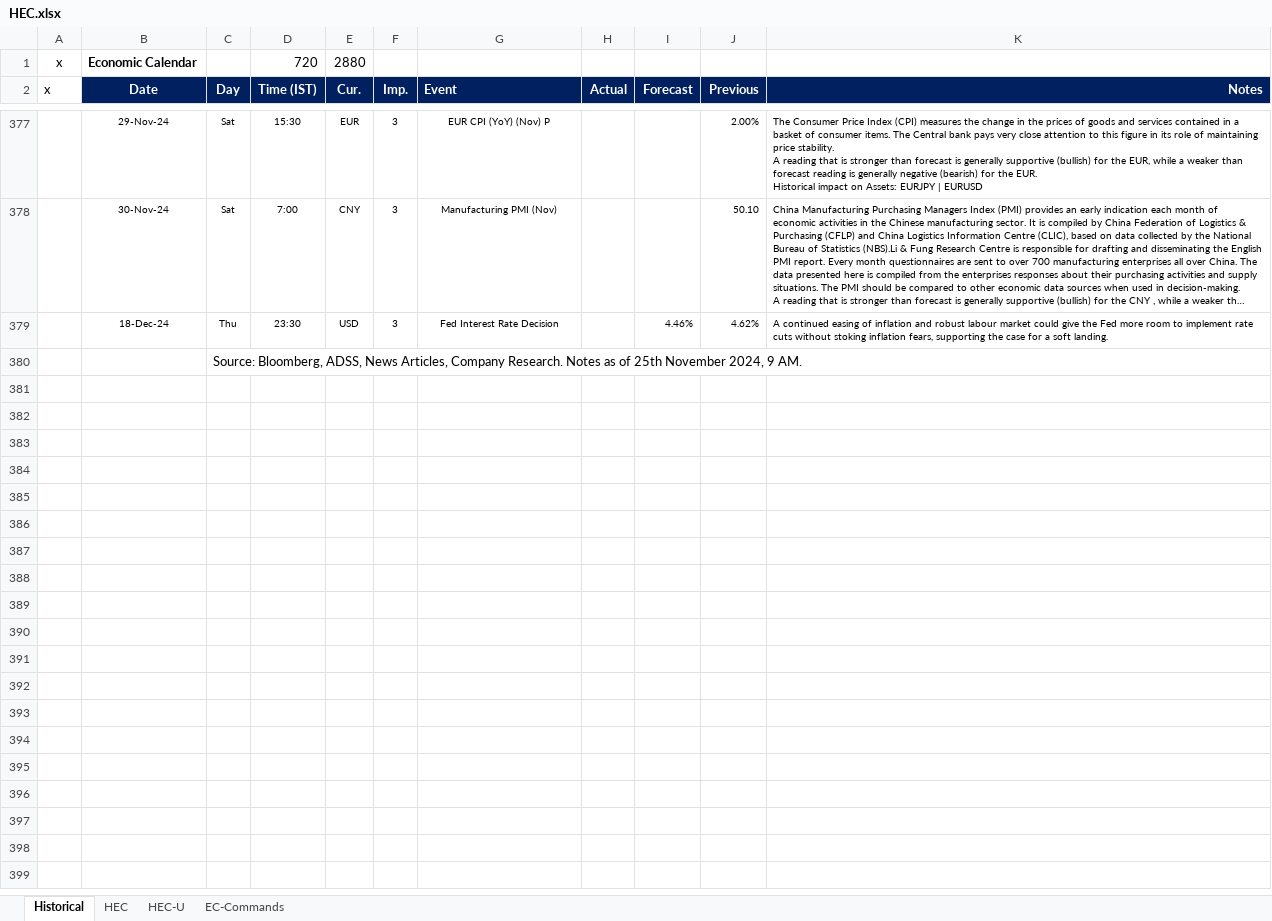
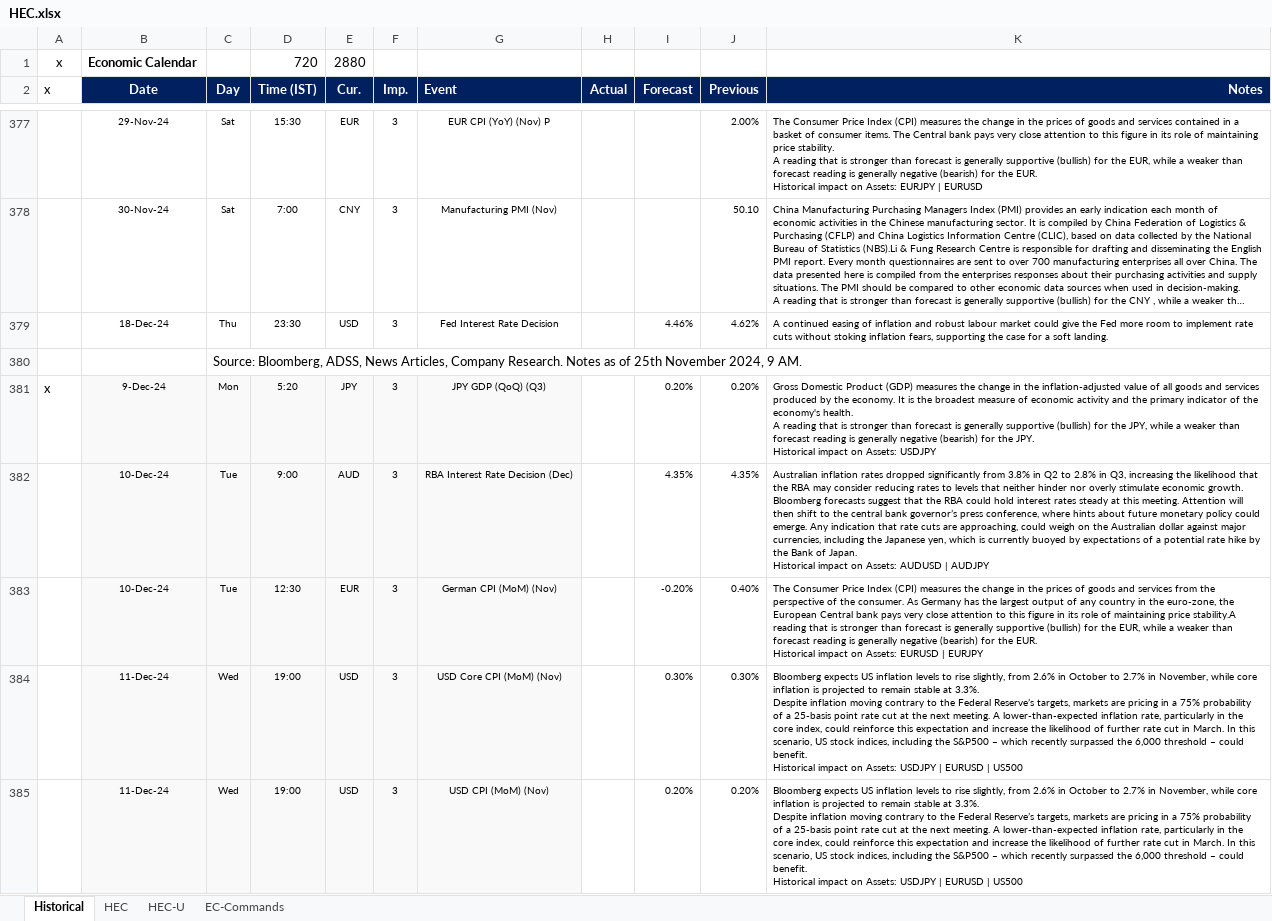
Before and after one commit to pawan-pro/qti-20241210, an Excel workbook: public/Resources/HEC.xlsx, sheet Historical, drawn as a sheet; only a part is shown, gaps mark what is left out; long unchanged cells end in …; values as stored, in another font and other column widths than the file's, no borders; ↵ is a line break in a cell; the diff covers the shown part only; the diff names each change by its address in the sheet, - before the commit and + after, or states it on an @@ line.

```diff
--- a/public/Resources/HEC.xlsx (sheet Historical)
+++ b/public/Resources/HEC.xlsx (sheet Historical)
+row 381: x | 9-Dec-24 | Mon | 5:20 | JPY | 3 | JPY GDP (QoQ) (Q3) |  | 0.20% | 0.20% | Gross Domestic Product (GDP) measures the change in the inflation-adjusted value of all goods and services produced by the economy. It is the broadest measure of economic activity and the primary indicator of the economy's health. ↵ A reading that is stronger than forecast is generally supportive (bullish) for the JPY, while a weaker than forecast reading is generally negative (bearish) for the JPY. ↵ Historical impact on Assets: USDJPY
+row 382:  | 10-Dec-24 | Tue | 9:00 | AUD | 3 | RBA Interest Rate Decision (Dec) |  | 4.35% | 4.35% | Australian inflation rates dropped significantly from 3.8% in Q2 to 2.8% in Q3, increasing the likelihood that the RBA may consider reducing rates to levels that neither hinder nor overly stimulate economic growth. ↵ Bloomberg forecasts suggest that the RBA could hold interest rates steady at this meeting. Attention will then shift to the central bank governor’s press conference, where hints about future monetary policy could emerge. Any indication that rate cuts are approaching, could weigh on the Australian dollar against major currencies, including the Japanese yen, which is currently buoyed by expectations of a potential rate hike by the Bank of Japan. ↵ Historical impact on Assets: AUDUSD | AUDJPY
+row 383:  | 10-Dec-24 | Tue | 12:30 | EUR | 3 | German CPI (MoM) (Nov) |  | -0.20% | 0.40% | The Consumer Price Index (CPI) measures the change in the prices of goods and services from the perspective of the consumer. As Germany has the largest output of any country in the euro-zone, the European Central bank pays very close attention to this figure in its role of maintaining price stability.A reading that is stronger than forecast is generally supportive (bullish) for the EUR, while a weaker than forecast reading is generally negative (bearish) for the EUR. ↵ Historical impact on Assets: EURUSD | EURJPY
+row 384:  | 11-Dec-24 | Wed | 19:00 | USD | 3 | USD Core CPI (MoM) (Nov) |  | 0.30% | 0.30% | Bloomberg expects US inflation levels to rise slightly, from 2.6% in October to 2.7% in November, while core inflation is projected to remain stable at 3.3%. ↵ Despite inflation moving contrary to the Federal Reserve’s targets, markets are pricing in a 75% probability of a 25-basis point rate cut at the next meeting. A lower-than-expected inflation rate, particularly in the core index, could reinforce this expectation and increase the likelihood of further rate cut in March. In this scenario, US stock indices, including the S&P500 – which recently surpassed the 6,000 threshold – could benefit. ↵ Historical impact on Assets: USDJPY | EURUSD | US500
+row 385:  | 11-Dec-24 | Wed | 19:00 | USD | 3 | USD CPI (MoM) (Nov) |  | 0.20% | 0.20% | Bloomberg expects US inflation levels to rise slightly, from 2.6% in October to 2.7% in November, while core inflation is projected to remain stable at 3.3%. ↵ Despite inflation moving contrary to the Federal Reserve’s targets, markets are pricing in a 75% probability of a 25-basis point rate cut at the next meeting. A lower-than-expected inflation rate, particularly in the core index, could reinforce this expectation and increase the likelihood of further rate cut in March. In this scenario, US stock indices, including the S&P500 – which recently surpassed the 6,000 threshold – could benefit. ↵ Historical impact on Assets: USDJPY | EURUSD | US500
```
Also changed, not shown: 37 added rows elsewhere in this sheet, sheet HEC-U, sheet HEC, 4 other files.
